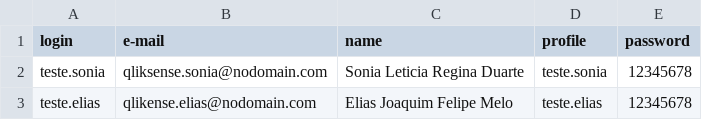
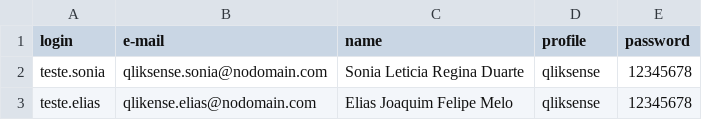
Before and after one commit to evaristo1kaue/Automa--o-exxxpress, a CSV file: teste criação de login.csv, drawn as a sheet.

```diff
--- a/teste criação de login.csv
+++ b/teste criação de login.csv
@@ -1,3 +1,3 @@
 login,e-mail,name,profile,password
-teste.sonia,qliksense.sonia@nodomain.com,Sonia Leticia Regina Duarte,teste.sonia,12345678
-teste.elias,qlikense.elias@nodomain.com,Elias Joaquim Felipe Melo,teste.elias,12345678
+teste.sonia,qliksense.sonia@nodomain.com,Sonia Leticia Regina Duarte,qliksense ,12345678
+teste.elias,qlikense.elias@nodomain.com,Elias Joaquim Felipe Melo,qliksense ,12345678
```
Also changed, not shown: 1 other file.
